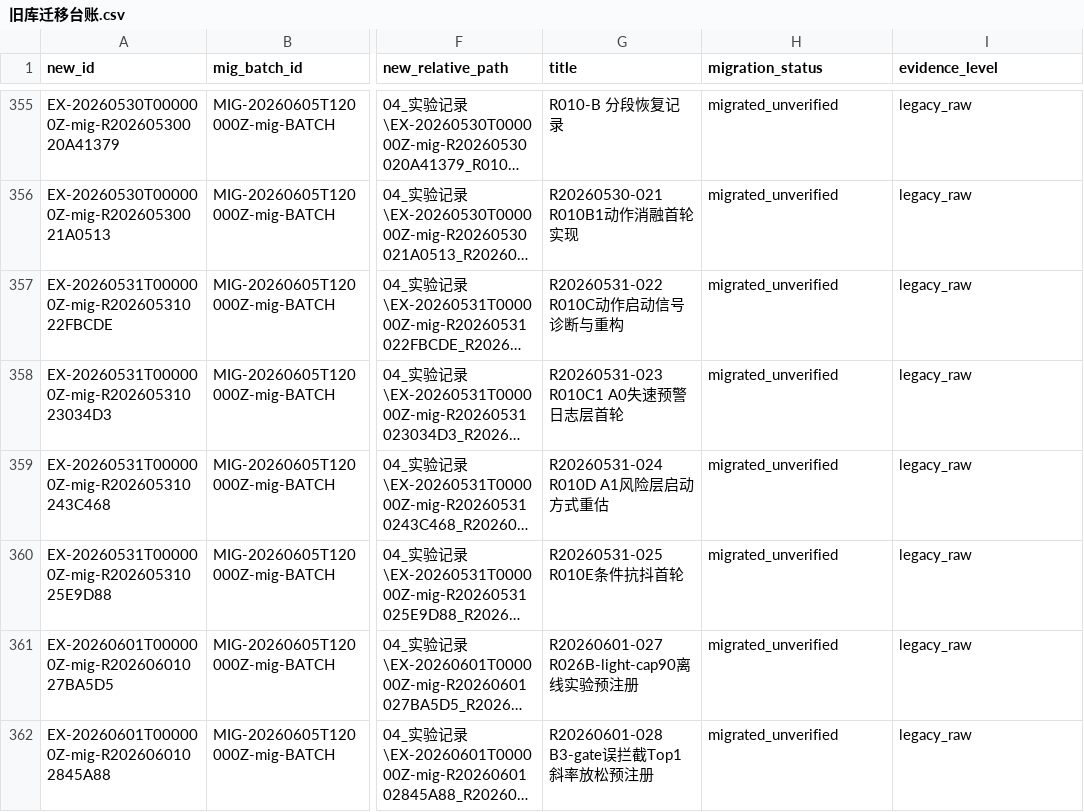
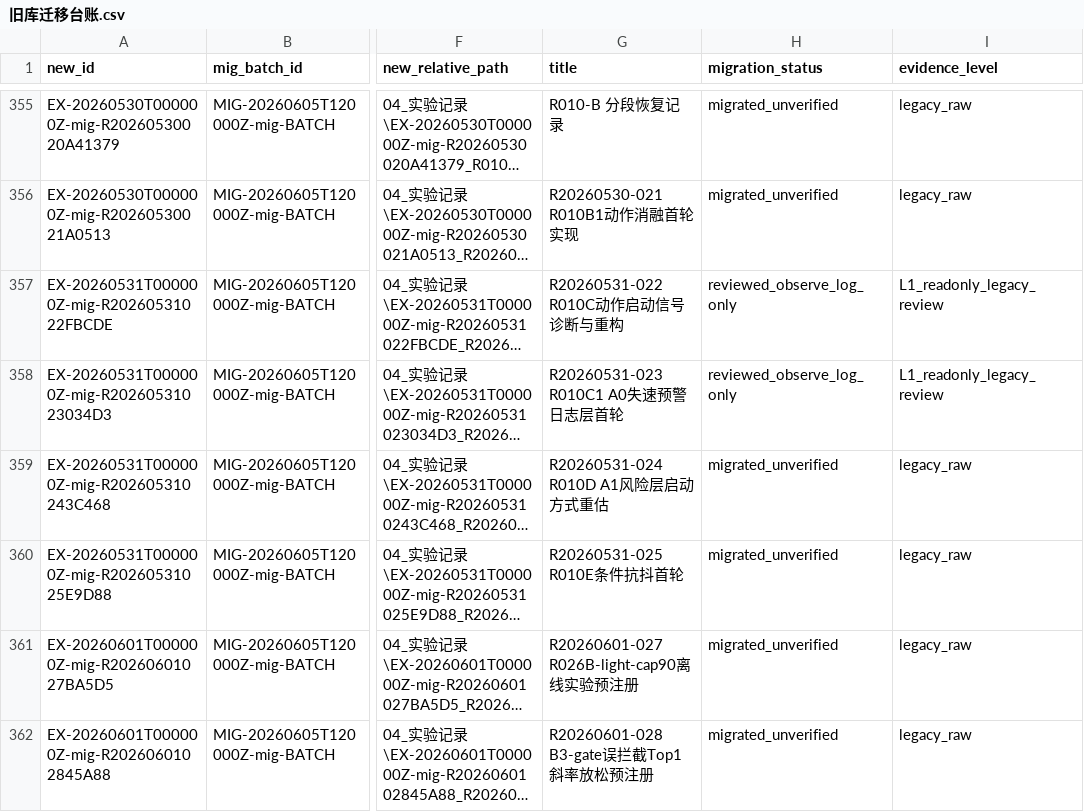
Before and after one commit to huakaiye/quant-knowledge-base, a CSV file: 01_台账/旧库迁移台账.csv, drawn as a sheet; only a part is shown, gaps mark what is left out; long unchanged cells end in …; the diff names each change by its address in the sheet, - before the commit and + after, or states it on an @@ line.

```diff
--- a/01_台账/旧库迁移台账.csv
+++ b/01_台账/旧库迁移台账.csv
-H357:H358 (migration_status): migrated_unverified
+H357:H358 (migration_status): reviewed_observe_log_only
-I357:I358 (evidence_level): legacy_raw
+I357:I358 (evidence_level): L1_readonly_legacy_review
```
Also changed, not shown: 01_台账/决策台账.csv, 01_台账/子代理调用台账.csv, 12 other files.
